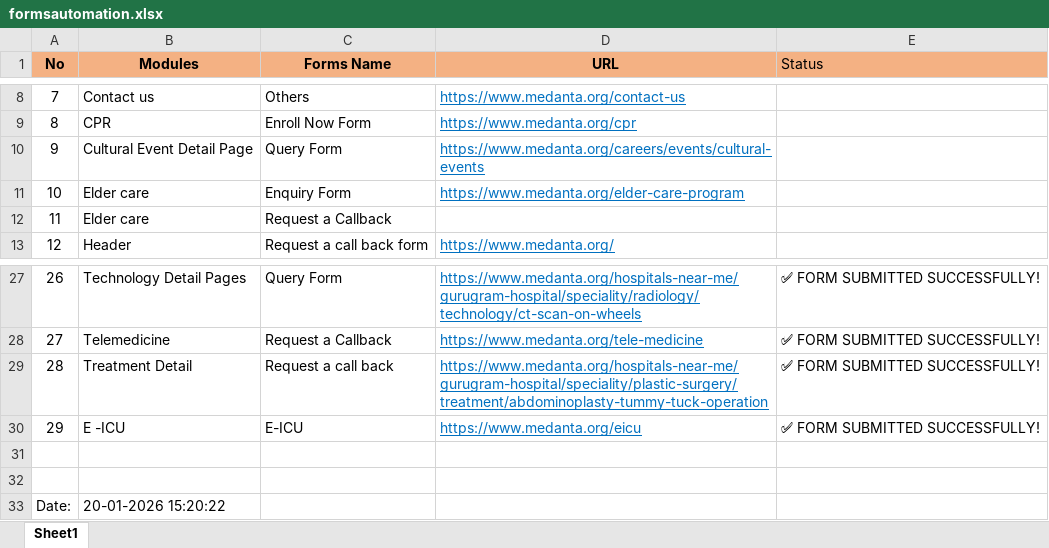
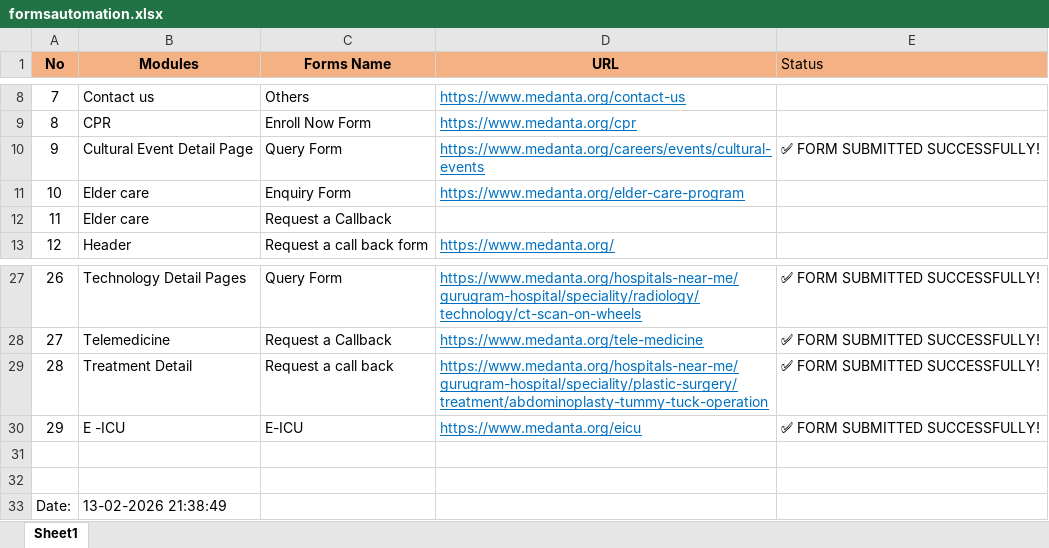
Before and after one commit to dipeshlyxelandflamingo/MedantaForm, an Excel workbook: target/test-classes/formsautomation.xlsx, sheet Sheet1, drawn as a sheet; only a part is shown, gaps mark what is left out; values as stored, in another font and other column widths than the file's, no borders; the diff names each change by its address in the sheet, - before the commit and + after, or states it on an @@ line.

Commit message:
form changes

```diff
--- a/target/test-classes/formsautomation.xlsx (sheet Sheet1)
+++ b/target/test-classes/formsautomation.xlsx (sheet Sheet1)
-E10 (Status): (empty)
+E10 (Status): ✅ FORM SUBMITTED SUCCESSFULLY!
-B33 (Modules): 20-01-2026 15:20:22
+B33 (Modules): 13-02-2026 21:38:49
```
Also changed, not shown: 55 other files.
